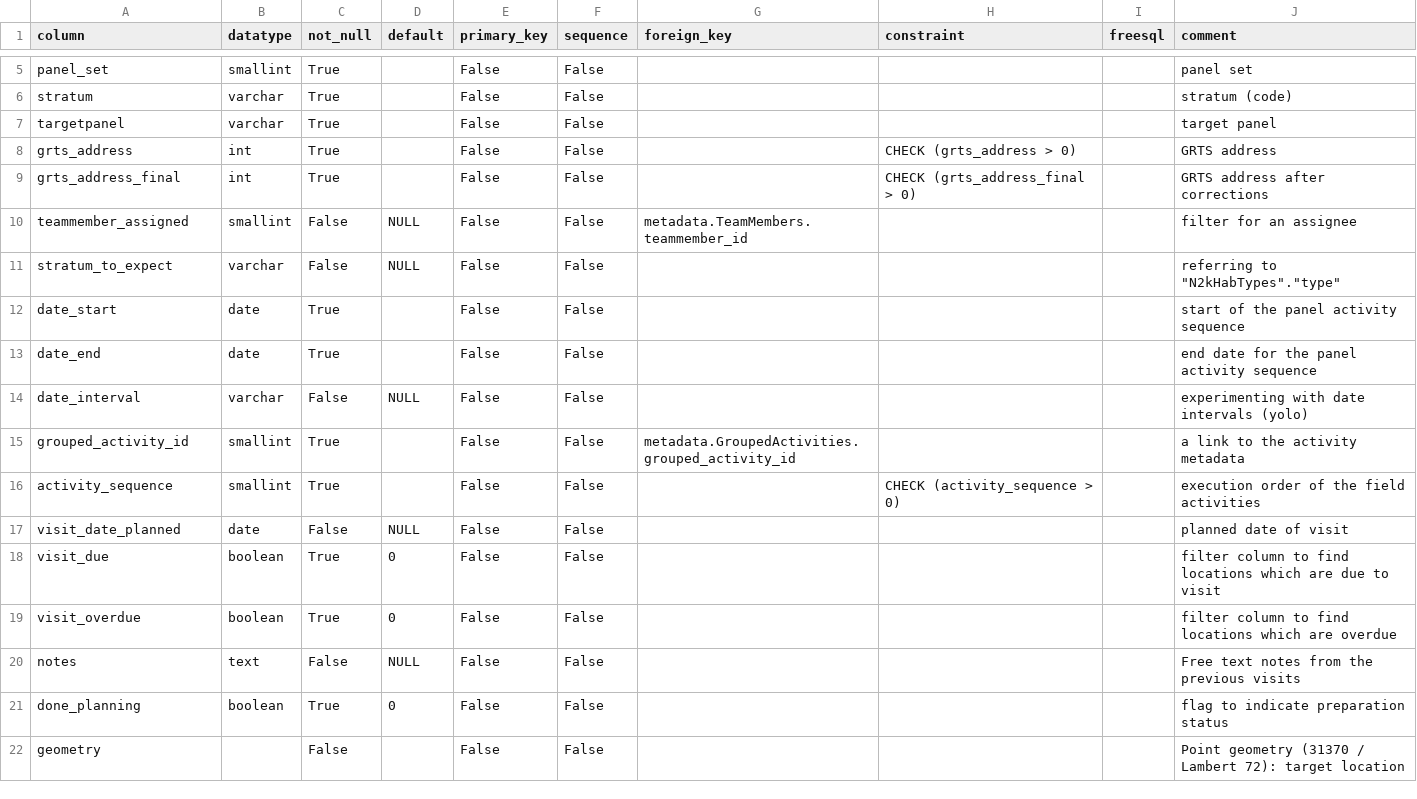
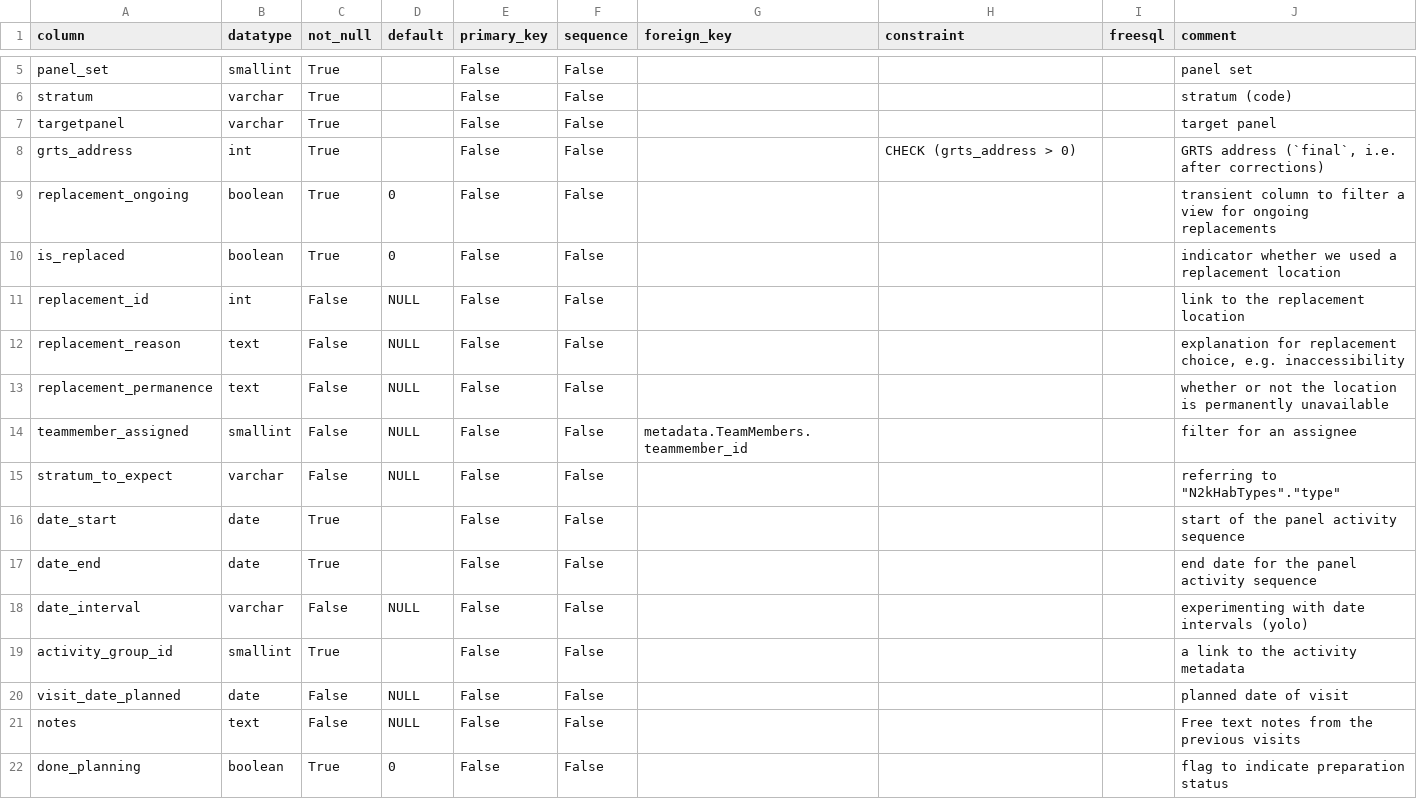
Before and after one commit to inbo/n2khab-mne-monitoring, a CSV file: 900_database_organization/db_structure/LocationCalendar.csv, drawn as a sheet; only a part is shown, gaps mark what is left out; the shorter side is filled out with more unchanged rows.

```diff
--- a/900_database_organization/db_structure/LocationCalendar.csv
+++ b/900_database_organization/db_structure/LocationCalendar.csv
@@ -7,4 +7,8 @@ stratum,varchar,True,,False,False,,,,stratum (code)
 targetpanel,varchar,True,,False,False,,,,target panel
-grts_address,int,True,,False,False,,CHECK (grts_address > 0),,GRTS address
-grts_address_final,int,True,,False,False,,CHECK (grts_address_final > 0),,GRTS address after corrections
+grts_address,int,True,,False,False,,CHECK (grts_address > 0),,"GRTS address (`final`, i.e. after corrections)"
+replacement_ongoing,boolean,True,0,False,False,,,,transient column to filter a view for ongoing replacements
+is_replaced,boolean,True,0,False,False,,,,indicator whether we used a replacement location
+replacement_id,int,False,NULL,False,False,,,,link to the replacement location
+replacement_reason,text,False,NULL,False,False,,,,"explanation for replacement choice, e.g. inaccessibility"
+replacement_permanence,text,False,NULL,False,False,,,,whether or not the location is permanently unavailable
 teammember_assigned,smallint,False,NULL,False,False,metadata.TeamMembers.teammember_id,,,filter for an assignee
@@ -14,7 +18,4 @@ date_end,date,True,,False,False,,,,end date for the panel activity sequence
 date_interval,varchar,False,NULL,False,False,,,,experimenting with date intervals (yolo)
-grouped_activity_id,smallint,True,,False,False,metadata.GroupedActivities.grouped_activity_id,,,a link to the activity metadata
-activity_sequence,smallint,True,,False,False,,CHECK (activity_sequence > 0),,execution order of the field activities
+activity_group_id,smallint,True,,False,False,,,,a link to the activity metadata
 visit_date_planned,date,False,NULL,False,False,,,,planned date of visit
-visit_due,boolean,True,0,False,False,,,,filter column to find locations which are due to visit
-visit_overdue,boolean,True,0,False,False,,,,filter column to find locations which are overdue
 notes,text,False,NULL,False,False,,,,Free text notes from the previous visits
```
Also changed, not shown: 900_database_organization/db_structure/TABLES.csv, 900_database_organization/db_structure/VIEWS.csv, 9 other files.
